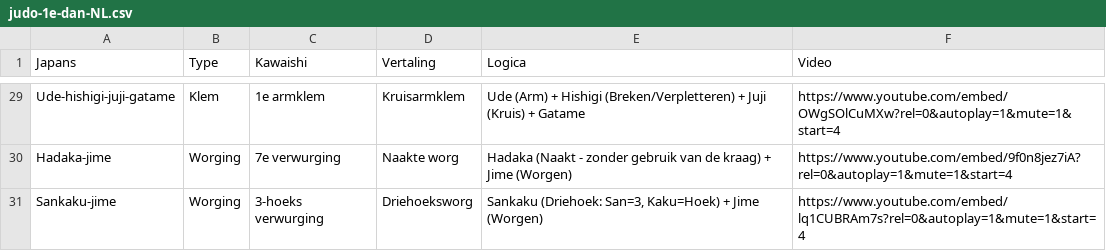
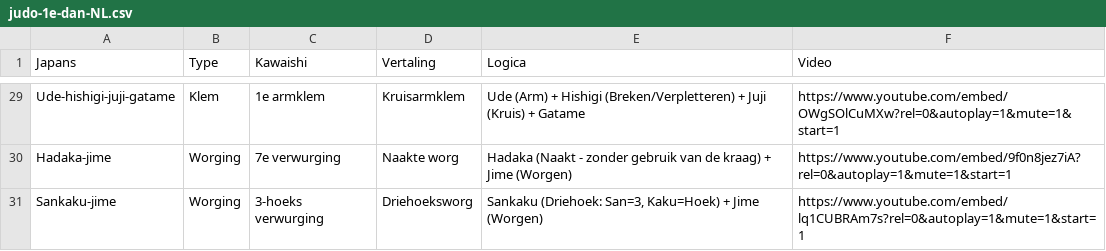
Before and after one commit to emetselaar/judo-1e-dan-NL, a CSV file: judo-1e-dan-NL.csv, drawn as a sheet; only a part is shown, gaps mark what is left out; the diff covers the shown part only; the diff names each change by its address in the sheet, - before the commit and + after, or states it on an @@ line.

```diff
--- a/judo-1e-dan-NL.csv
+++ b/judo-1e-dan-NL.csv
-F29 (Video): https://www.youtube.com/embed/OWgSOlCuMXw?rel=0&autoplay=1&mute=1&start=4
+F29 (Video): https://www.youtube.com/embed/OWgSOlCuMXw?rel=0&autoplay=1&mute=1&start=1
-F30 (Video): https://www.youtube.com/embed/9f0n8jez7iA?rel=0&autoplay=1&mute=1&start=4
+F30 (Video): https://www.youtube.com/embed/9f0n8jez7iA?rel=0&autoplay=1&mute=1&start=1
-F31 (Video): https://www.youtube.com/embed/lq1CUBRAm7s?rel=0&autoplay=1&mute=1&start=4
+F31 (Video): https://www.youtube.com/embed/lq1CUBRAm7s?rel=0&autoplay=1&mute=1&start=1
```
Also changed, not shown: 27 edited cells elsewhere in this file, 1 other file.
